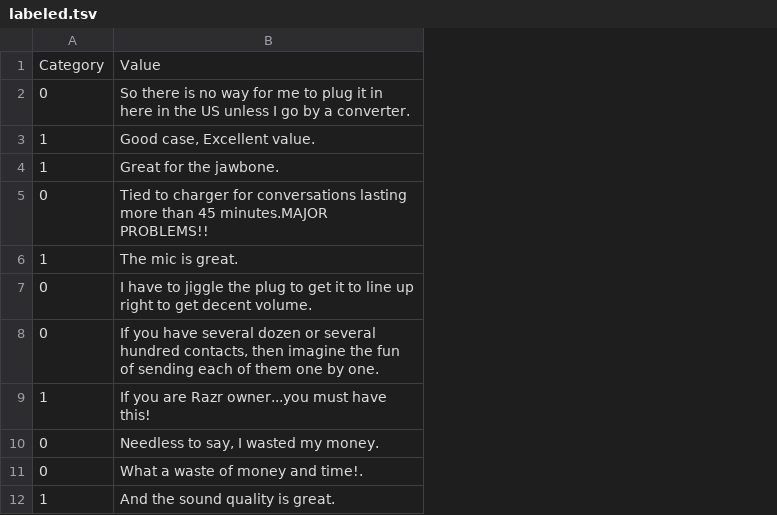
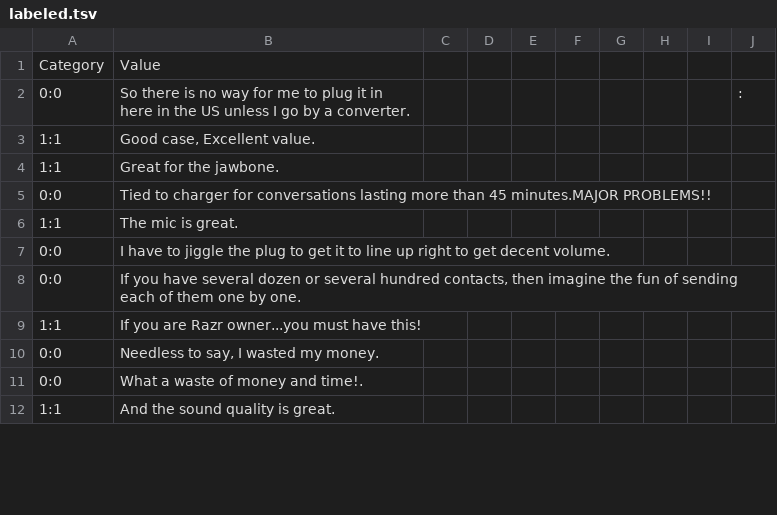
Before and after one commit to hcook9994/gpu-files, a TSV file: ganbert-master/amazon_data/labeled.tsv, drawn as a sheet; only a part is shown; removed rows and columns are numbered as before the commit, all else as after; the diff names each change by its address in the sheet, - before the commit and + after, or states it on an @@ line.

```diff
--- a/ganbert-master/amazon_data/labeled.tsv
+++ b/ganbert-master/amazon_data/labeled.tsv
-column A, rows 1-12: Category | 0 | 1 | 1 | 0 | 1 | 0 | 0 | 1 | 0 | 0 | 1
+column A, rows 1-12: Category | 0:0 | 1:1 | 1:1 | 0:0 | 1:1 | 0:0 | 0:0 | 1:1 | 0:0 | 0:0 | 1:1
+column C, empty
+column D, empty
+column E, empty
+column F, empty
+column G, empty
+column H, empty
+column I, empty
+column J, row 2: :
```
Also changed, not shown: ganbert-master/amazon_data/test.tsv, ganbert-master/amazon_data/unlabeled.tsv.
